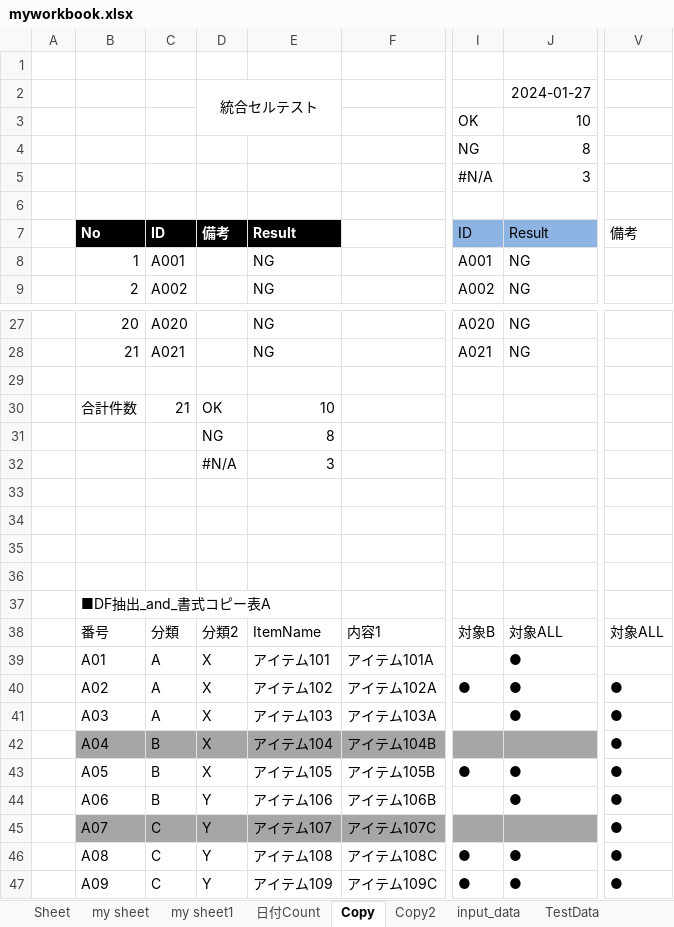
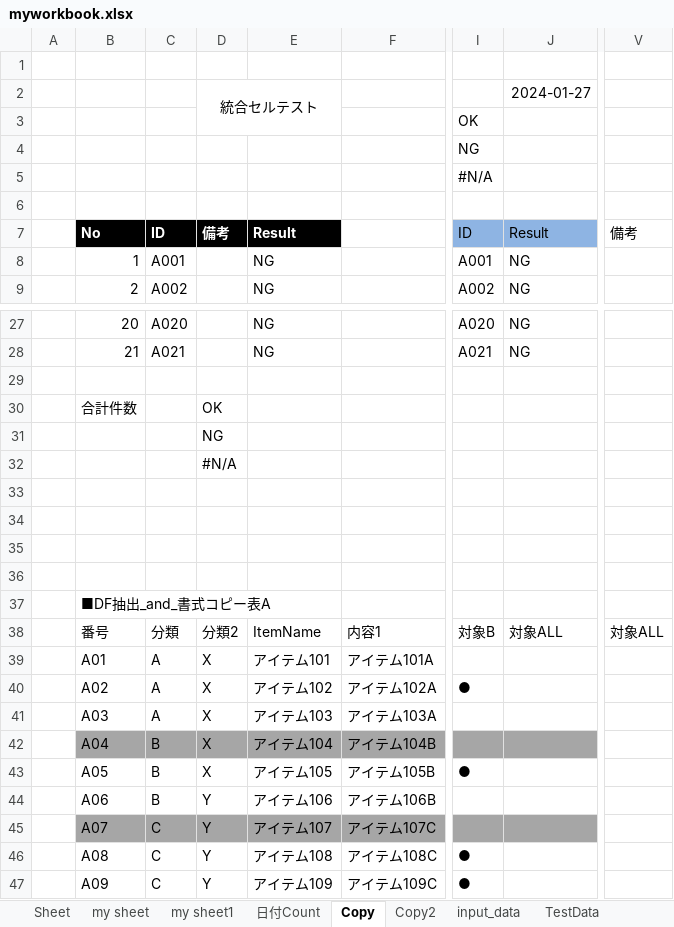
Before and after one commit to guigui55-ok/Repository4_python, an Excel workbook: excel_test/myworkbook.xlsx, sheet Copy, drawn as a sheet; only a part is shown, gaps mark what is left out; values as stored, in another font and other column widths than the file's, no borders; table styles not drawn; the diff names each change by its address in the sheet, - before the commit and + after, or states it on an @@ line.

```diff
--- a/excel_test/myworkbook.xlsx (sheet Copy)
+++ b/excel_test/myworkbook.xlsx (sheet Copy)
-J3: 10
+J3: (empty)
-J4: 8
+J4: (empty)
-J5: 3
+J5: (empty)
-C30: 21
+C30: (empty)
-E30: 10
+E30: (empty)
-E31: 8
+E31: (empty)
-E32: 3
+E32: (empty)
-J39:J41: ●
+J39:J41: (empty)
-V40:V47: ●
+V40:V47: (empty)
-J43:J44: ●
+J43:J44: (empty)
-J46:J47: ●
+J46:J47: (empty)
```
Also changed, not shown: sheet Write, sheet 日付Count, sheet input_data, sheet my sheet1, sheet Copy2, sheet Sheet, 18 other files.
